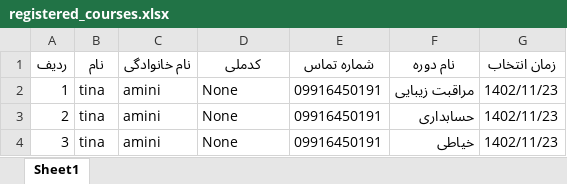
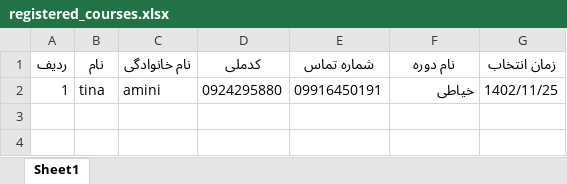
Before and after one commit to Noob-Coders-2023/Technical-and-professional-site, an Excel workbook: registered_courses.xlsx, sheet Sheet1, drawn as a sheet; values as stored, in another font and other column widths than the file's, no borders; the diff names each change by its address in the sheet, - before the commit and + after, or states it on an @@ line.

Commit message:
creat Excel for all course

```diff
--- a/registered_courses.xlsx (sheet Sheet1)
+++ b/registered_courses.xlsx (sheet Sheet1)
-D2 (کدملی): None
+D2 (کدملی): 0924295880
-F2 (نام دوره): مراقبت زیبایی
+F2 (نام دوره): خیاطی
-G2 (زمان انتخاب): 1402/11/23
+G2 (زمان انتخاب): 1402/11/25
-row 3: 2 | tina | amini | None | 09916450191 | حسابداری | 1402/11/23
-row 4: 3 | tina | amini | None | 09916450191 | خیاطی | 1402/11/23
```
Also changed, not shown: 4 other files.
